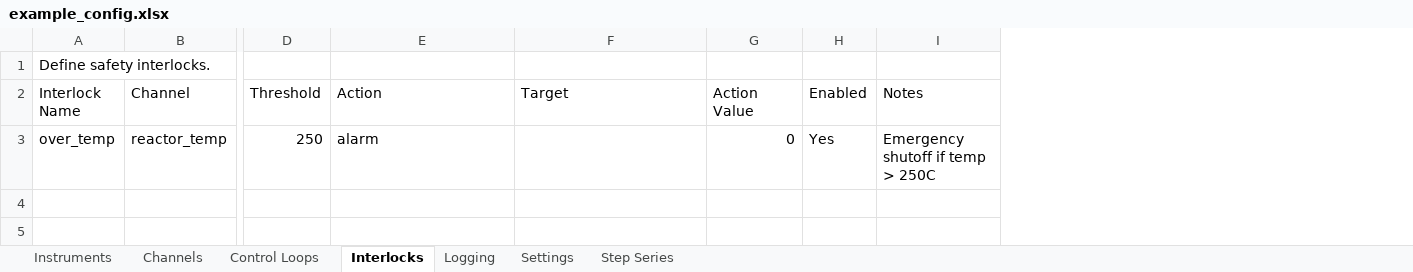
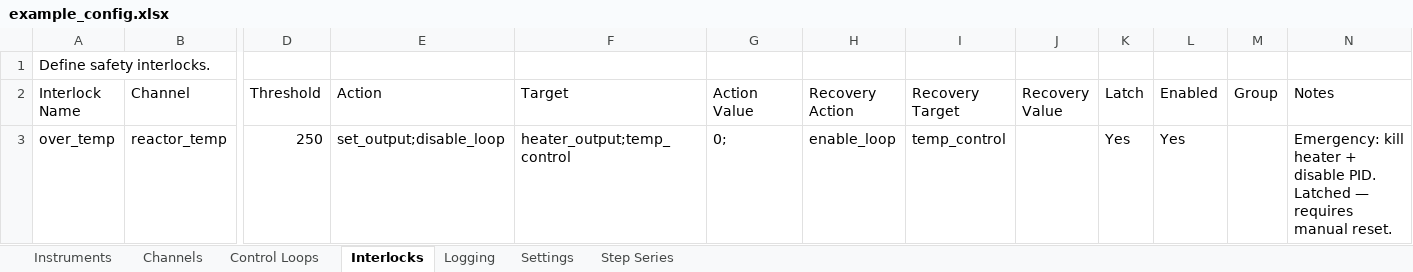
Before and after one commit to lvenneri/lilac_systems, an Excel workbook: sensor_app/example_config.xlsx, sheet Interlocks, drawn as a sheet; only a part is shown, gaps mark what is left out; values as stored, in another font and other column widths than the file's, no borders; addresses are those after the commit; the diff names each change by its address in the sheet, - before the commit and + after, or states it on an @@ line.

Commit message:
speed, interlock improvements, plot improvements

```diff
--- a/sensor_app/example_config.xlsx (sheet Interlocks)
+++ b/sensor_app/example_config.xlsx (sheet Interlocks)
+column H (Recovery Action), row 3: enable_loop
+column I (Recovery Target), row 3: temp_control
+column J (Recovery Value), empty
+column K (Latch), row 3: Yes
+column M (Group), empty
-E3 (Action): alarm
+E3 (Action): set_output;disable_loop
-F3 (Target): (empty)
+F3 (Target): heater_output;temp_control
-G3 (Action Value): 0
+G3 (Action Value): 0;
-N3 (Notes): Emergency shutoff if temp > 250C
+N3 (Notes): Emergency: kill heater + disable PID. Latched — requires manual reset.
```
Also changed, not shown: sheet Step Series, sheet Logging, 20 other files.
